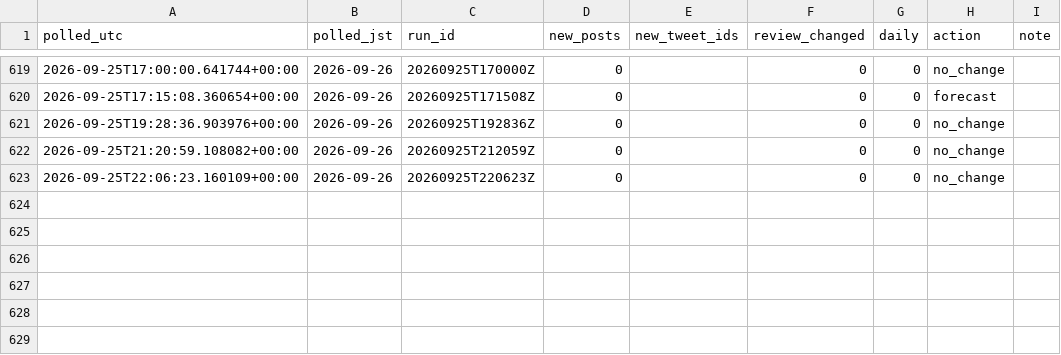
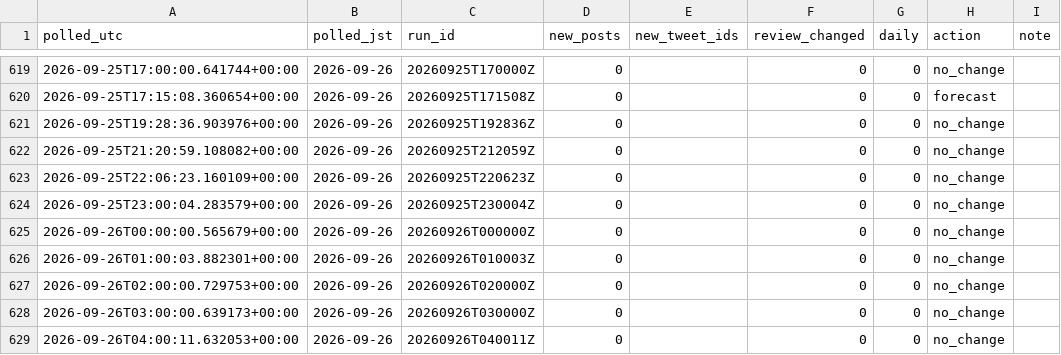
Before and after one commit to geanodong-bcrs/hxh-forecast, a CSV file: data/automation/poll_log.csv, drawn as a sheet; only a part is shown, gaps mark what is left out.

```diff
--- a/data/automation/poll_log.csv
+++ b/data/automation/poll_log.csv
@@ -623 +623,7 @@ polled_utc,polled_jst,run_id,new_posts,new_tweet_ids,review_changed,daily,action
 2026-09-25T22:06:23.160109+00:00,2026-09-26,20260925T220623Z,0,,0,0,no_change,
+2026-09-25T23:00:04.283579+00:00,2026-09-26,20260925T230004Z,0,,0,0,no_change,
+2026-09-26T00:00:00.565679+00:00,2026-09-26,20260926T000000Z,0,,0,0,no_change,
+2026-09-26T01:00:03.882301+00:00,2026-09-26,20260926T010003Z,0,,0,0,no_change,
+2026-09-26T02:00:00.729753+00:00,2026-09-26,20260926T020000Z,0,,0,0,no_change,
+2026-09-26T03:00:00.639173+00:00,2026-09-26,20260926T030000Z,0,,0,0,no_change,
+2026-09-26T04:00:11.632053+00:00,2026-09-26,20260926T040011Z,0,,0,0,no_change,
```
Also changed, not shown: 4 other files.
